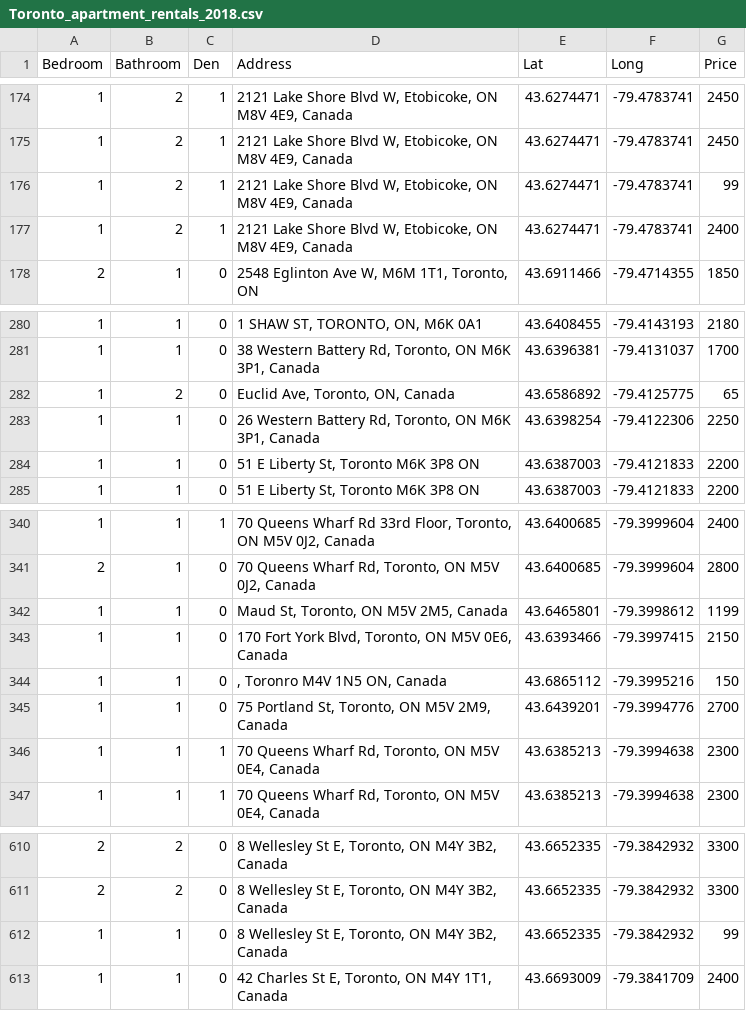
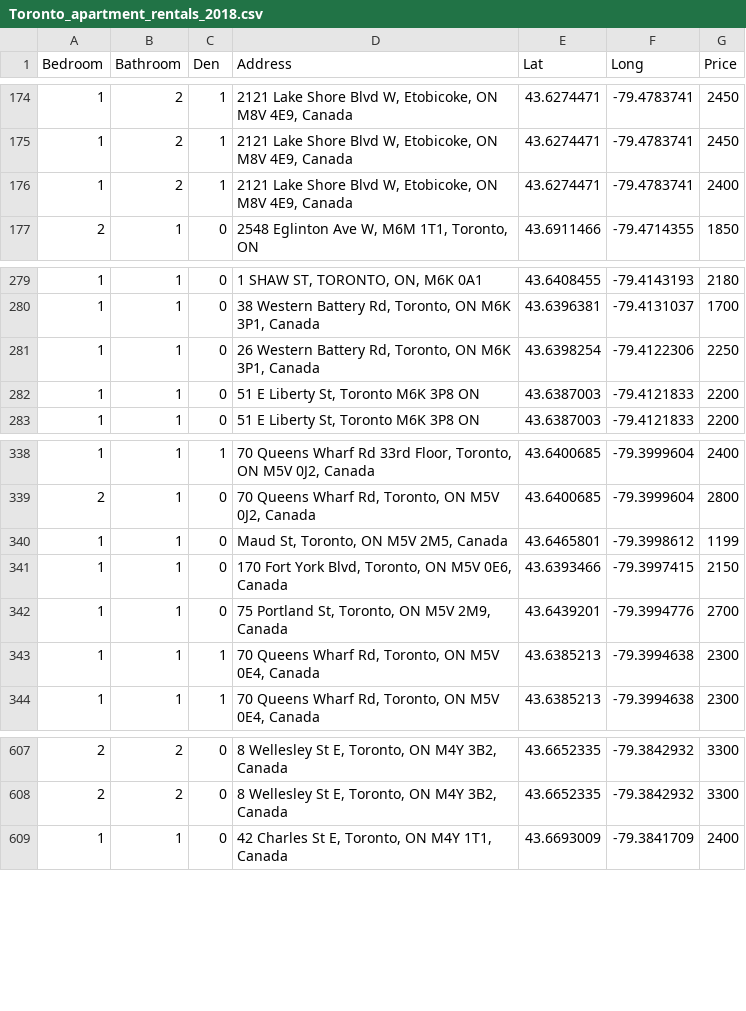
Before and after one commit to just6660/Daisy-Hackathon, a CSV file: Toronto_apartment_rentals_2018.csv, drawn as a sheet; only a part is shown, gaps mark what is left out.

Commit message:
Add files via upload

```diff
--- a/Toronto_apartment_rentals_2018.csv
+++ b/Toronto_apartment_rentals_2018.csv
@@ -175,3 +175,2 @@ Bedroom,Bathroom,Den,Address,Lat,Long,Price
 1,2,1,"2121 Lake Shore Blvd W, Etobicoke, ON M8V 4E9, Canada",43.6274471,-79.4783741,2450
-1,2,1,"2121 Lake Shore Blvd W, Etobicoke, ON M8V 4E9, Canada",43.6274471,-79.4783741,99
 1,2,1,"2121 Lake Shore Blvd W, Etobicoke, ON M8V 4E9, Canada",43.6274471,-79.4783741,2400
@@ -281,3 +280,2 @@ Bedroom,Bathroom,Den,Address,Lat,Long,Price
 1,1,0,"38 Western Battery Rd, Toronto, ON M6K 3P1, Canada",43.6396381,-79.4131037,1700
-1,2,0,"Euclid Ave, Toronto, ON, Canada",43.6586892,-79.4125775,65
 1,1,0,"26 Western Battery Rd, Toronto, ON M6K 3P1, Canada",43.6398254,-79.4122306,2250
@@ -343,3 +341,2 @@ Bedroom,Bathroom,Den,Address,Lat,Long,Price
 1,1,0,"170 Fort York Blvd, Toronto, ON M5V 0E6, Canada",43.6393466,-79.3997415,2150
-1,1,0,", Toronro M4V 1N5 ON, Canada",43.6865112,-79.3995216,150
 1,1,0,"75 Portland St, Toronto, ON M5V 2M9, Canada",43.6439201,-79.3994776,2700
@@ -611,3 +608,2 @@ Bedroom,Bathroom,Den,Address,Lat,Long,Price
 2,2,0,"8 Wellesley St E, Toronto, ON M4Y 3B2, Canada",43.6652335,-79.3842932,3300
-1,1,0,"8 Wellesley St E, Toronto, ON M4Y 3B2, Canada",43.6652335,-79.3842932,99
 1,1,0,"42 Charles St E, Toronto, ON M4Y 1T1, Canada",43.6693009,-79.3841709,2400
```
